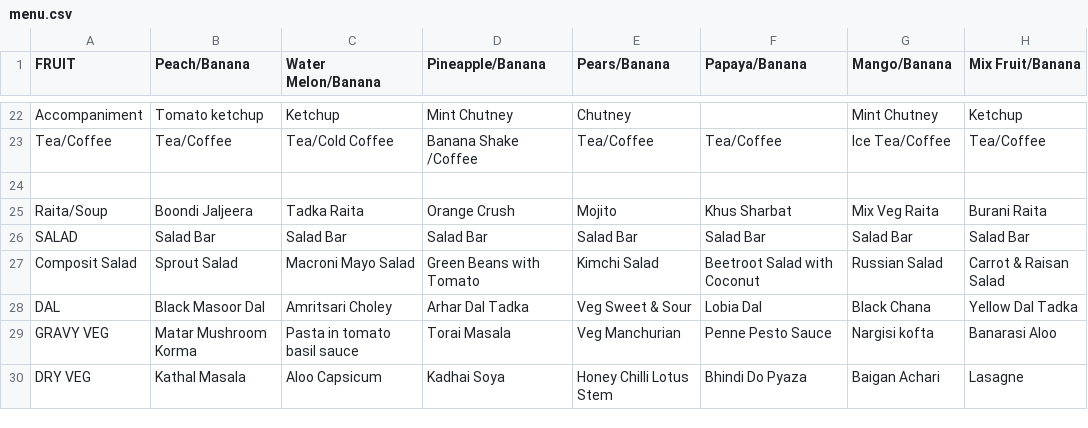
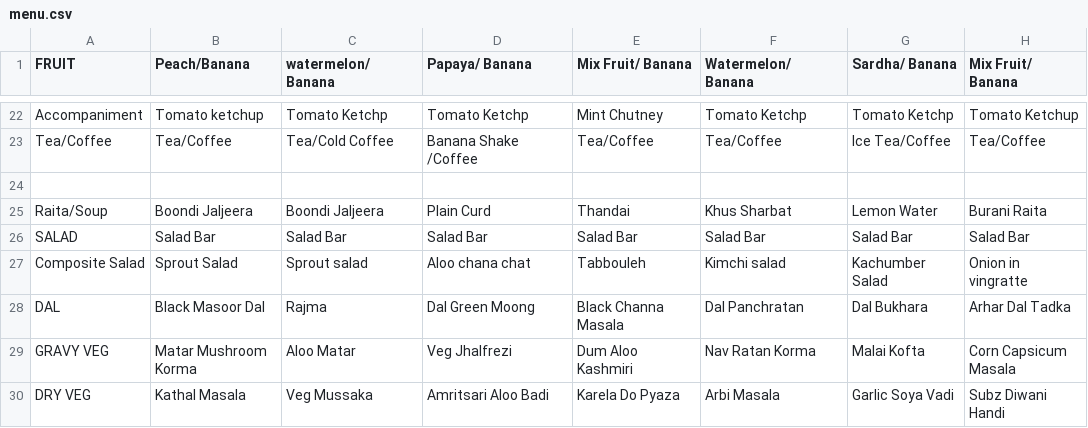
Before and after one commit to agdhruv/shuttle-bot, a CSV file: menu.csv, drawn as a sheet; only a part is shown, gaps mark what is left out; removed rows and columns are numbered as before the commit, all else as after; the diff covers the shown part only; the diff names each change by its address in the sheet, - before the commit and + after, or states it on an @@ line.

```diff
--- a/menu.csv
+++ b/menu.csv
-C1: Water Melon/Banana
+C1: watermelon/ Banana
-D1: Pineapple/Banana
+D1: Papaya/ Banana
-E1: Pears/Banana
+E1: Mix Fruit/ Banana
-F1: Papaya/Banana
+F1: Watermelon/ Banana
-G1: Mango/Banana
+G1: Sardha/ Banana
-H1: Mix Fruit/Banana
+H1: Mix Fruit/ Banana
-C22 (watermelon/ Banana): Ketchup
+C22 (watermelon/ Banana): Tomato Ketchp
-D22 (Papaya/ Banana): Mint Chutney
+D22 (Papaya/ Banana): Tomato Ketchp
-E22 (Mix Fruit/ Banana): Chutney
+E22 (Mix Fruit/ Banana): Mint Chutney
-F22 (Watermelon/ Banana): (empty)
+F22 (Watermelon/ Banana): Tomato Ketchp
-G22 (Sardha/ Banana): Mint Chutney
+G22 (Sardha/ Banana): Tomato Ketchp
-H22 (Mix Fruit/ Banana): Ketchup
+H22 (Mix Fruit/ Banana): Tomato Ketchup
-C25 (watermelon/ Banana): Tadka Raita
+C25 (watermelon/ Banana): Boondi Jaljeera
-D25 (Papaya/ Banana): Orange Crush
+D25 (Papaya/ Banana): Plain Curd
-E25 (Mix Fruit/ Banana): Mojito
+E25 (Mix Fruit/ Banana): Thandai
-G25 (Sardha/ Banana): Mix Veg Raita
+G25 (Sardha/ Banana): Lemon Water
-row 27: Composit Salad | Sprout Salad | Macroni Mayo Salad | Green Beans with Tomato | Kimchi Salad | Beetroot Salad with Coconut | Russian Salad | Carrot & Raisan Salad
+row 27: Composite Salad | Sprout Salad | Sprout salad | Aloo chana chat | Tabbouleh | Kimchi salad | Kachumber Salad | Onion in vingratte
-C28 (watermelon/ Banana): Amritsari Choley
+C28 (watermelon/ Banana): Rajma
-D28 (Papaya/ Banana): Arhar Dal Tadka
+D28 (Papaya/ Banana): Dal Green Moong
-E28 (Mix Fruit/ Banana): Veg Sweet & Sour
+E28 (Mix Fruit/ Banana): Black Channa Masala
-F28 (Watermelon/ Banana): Lobia Dal
+F28 (Watermelon/ Banana): Dal Panchratan
-G28 (Sardha/ Banana): Black Chana
+G28 (Sardha/ Banana): Dal Bukhara
-H28 (Mix Fruit/ Banana): Yellow Dal Tadka
+H28 (Mix Fruit/ Banana): Arhar Dal Tadka
-C29 (watermelon/ Banana): Pasta in tomato basil sauce
+C29 (watermelon/ Banana): Aloo Matar
-D29 (Papaya/ Banana): Torai Masala
+D29 (Papaya/ Banana): Veg Jhalfrezi
-E29 (Mix Fruit/ Banana): Veg Manchurian
+E29 (Mix Fruit/ Banana): Dum Aloo Kashmiri
-F29 (Watermelon/ Banana): Penne Pesto Sauce
+F29 (Watermelon/ Banana): Nav Ratan Korma
-G29 (Sardha/ Banana): Nargisi kofta
+G29 (Sardha/ Banana): Malai Kofta
-H29 (Mix Fruit/ Banana): Banarasi Aloo
+H29 (Mix Fruit/ Banana): Corn Capsicum Masala
-C30 (watermelon/ Banana): Aloo Capsicum
+C30 (watermelon/ Banana): Veg Mussaka
-D30 (Papaya/ Banana): Kadhai Soya
+D30 (Papaya/ Banana): Amritsari Aloo Badi
-E30 (Mix Fruit/ Banana): Honey Chilli Lotus Stem
+E30 (Mix Fruit/ Banana): Karela Do Pyaza
-F30 (Watermelon/ Banana): Bhindi Do Pyaza
+F30 (Watermelon/ Banana): Arbi Masala
-G30 (Sardha/ Banana): Baigan Achari
+G30 (Sardha/ Banana): Garlic Soya Vadi
-H30 (Mix Fruit/ Banana): Lasagne
+H30 (Mix Fruit/ Banana): Subz Diwani Handi
```
Also changed, not shown: 3 added rows, 3 removed rows and 65 edited cells elsewhere in this file.
